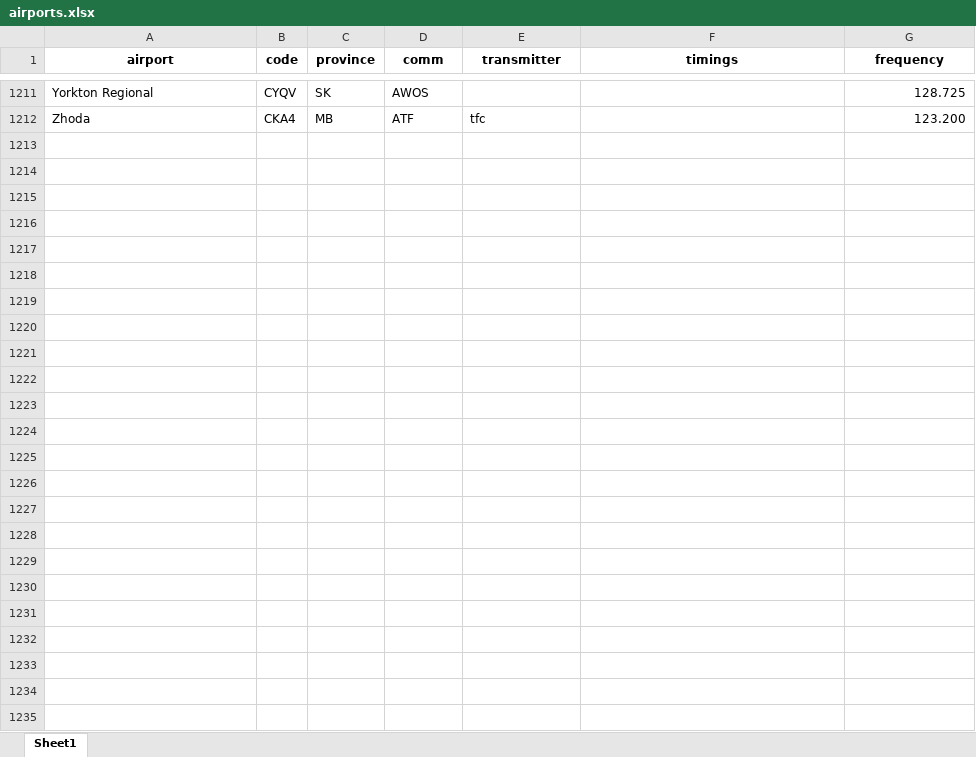
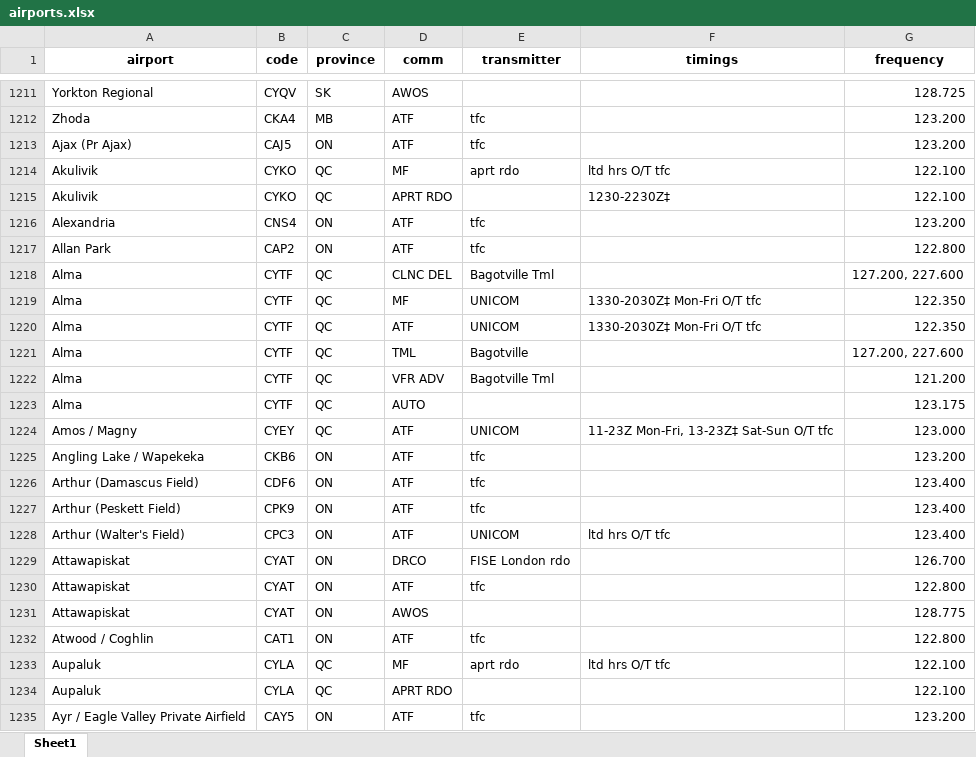
Before and after one commit to squawkcode-ca/squawkcode.ca, an Excel workbook: data/airports.xlsx, sheet Sheet1, drawn as a sheet; only a part is shown, gaps mark what is left out; values as stored, in another font and other column widths than the file's, no borders; the diff names each change by its address in the sheet, - before the commit and + after, or states it on an @@ line.

```diff
--- a/data/airports.xlsx (sheet Sheet1)
+++ b/data/airports.xlsx (sheet Sheet1)
+row 1213: Ajax (Pr Ajax) | CAJ5 | ON | ATF | tfc |  | 123.200
+row 1214: Akulivik | CYKO | QC | MF | aprt rdo | ltd hrs O/T tfc | 122.100
+row 1215: Akulivik | CYKO | QC | APRT RDO |  | 1230-2230Z‡ | 122.100
+row 1216: Alexandria | CNS4 | ON | ATF | tfc |  | 123.200
+row 1217: Allan Park | CAP2 | ON | ATF | tfc |  | 122.800
+row 1218: Alma | CYTF | QC | CLNC DEL | Bagotville Tml |  | 127.200, 227.600
+row 1219: Alma | CYTF | QC | MF | UNICOM | 1330-2030Z‡ Mon-Fri O/T tfc | 122.350
+row 1220: Alma | CYTF | QC | ATF | UNICOM | 1330-2030Z‡ Mon-Fri O/T tfc | 122.350
+row 1221: Alma | CYTF | QC | TML | Bagotville |  | 127.200, 227.600
+row 1222: Alma | CYTF | QC | VFR ADV | Bagotville Tml |  | 121.200
+row 1223: Alma | CYTF | QC | AUTO |  |  | 123.175
+row 1224: Amos / Magny | CYEY | QC | ATF | UNICOM | 11-23Z Mon-Fri, 13-23Z‡ Sat-Sun O/T tfc | 123.000
+row 1225: Angling Lake / Wapekeka | CKB6 | ON | ATF | tfc |  | 123.200
+row 1226: Arthur (Damascus Field) | CDF6 | ON | ATF | tfc |  | 123.400
+row 1227: Arthur (Peskett Field) | CPK9 | ON | ATF | tfc |  | 123.400
+row 1228: Arthur (Walter's Field) | CPC3 | ON | ATF | UNICOM | ltd hrs O/T tfc | 123.400
+row 1229: Attawapiskat | CYAT | ON | DRCO | FISE London rdo |  | 126.700
+row 1230: Attawapiskat | CYAT | ON | ATF | tfc |  | 122.800
+row 1231: Attawapiskat | CYAT | ON | AWOS |  |  | 128.775
+row 1232: Atwood / Coghlin | CAT1 | ON | ATF | tfc |  | 122.800
+row 1233: Aupaluk | CYLA | QC | MF | aprt rdo | ltd hrs O/T tfc | 122.100
+row 1234: Aupaluk | CYLA | QC | APRT RDO |  |  | 122.100
+row 1235: Ayr / Eagle Valley Private Airfield | CAY5 | ON | ATF | tfc |  | 123.200
```
Also changed, not shown: 1 other file.
